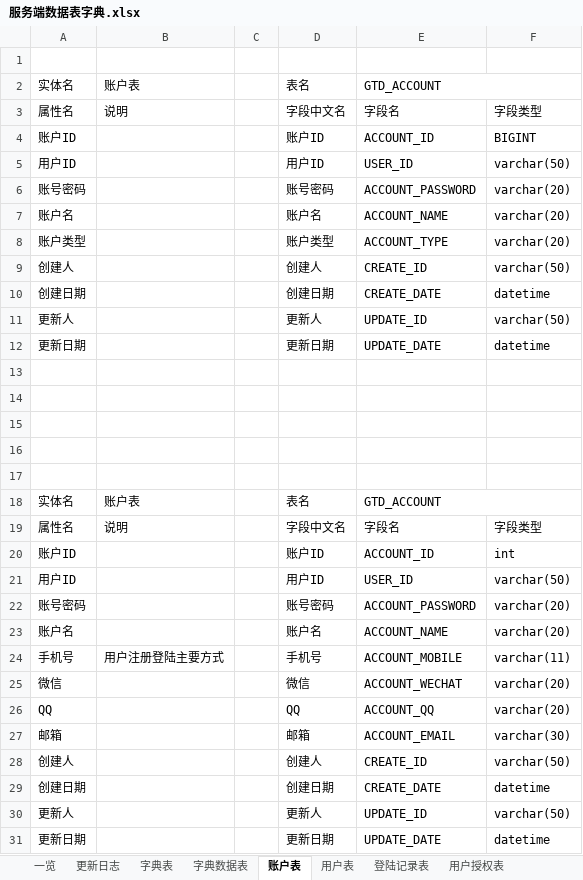
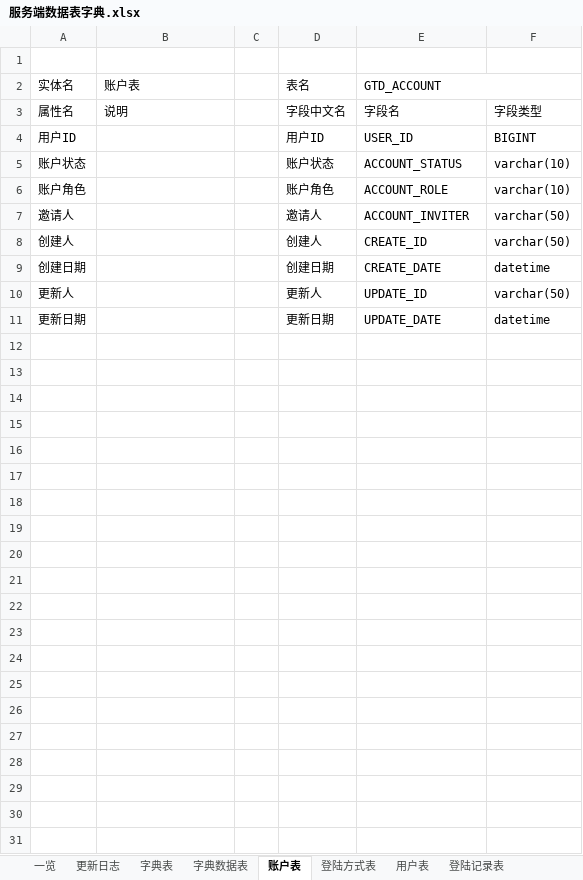
Before and after one commit to XJ-GTD/GTD2, an Excel workbook: A-开发相关文档素材/2.数据库表/服务端数据表字典.xlsx, sheet 账户表, drawn as a sheet; values as stored, in another font and other column widths than the file's, no borders; removed rows and columns are numbered as before the commit, all else as after; the diff names each change by its address in the sheet, - before the commit and + after, or states it on an @@ line.

```diff
--- a/A-开发相关文档素材/2.数据库表/服务端数据表字典.xlsx (sheet 账户表)
+++ b/A-开发相关文档素材/2.数据库表/服务端数据表字典.xlsx (sheet 账户表)
+sheet tab: 登陆方式表
-row 4: 账户ID |  |  | 账户ID | ACCOUNT_ID | BIGINT
-F4: varchar(50)
+F4: BIGINT
-row 6: 账号密码 |  |  | 账号密码 | ACCOUNT_PASSWORD | varchar(20)
-row 7: 账户名 |  |  | 账户名 | ACCOUNT_NAME | varchar(20)
-row 8: 账户类型 |  |  | 账户类型 | ACCOUNT_TYPE | varchar(20)
-row 9: 创建人 |  |  | 创建人 | CREATE_ID | varchar(50)
-row 10: 创建日期 |  |  | 创建日期 | CREATE_DATE | datetime
-row 11: 更新人 |  |  | 更新人 | UPDATE_ID | varchar(50)
-row 12: 更新日期 |  |  | 更新日期 | UPDATE_DATE | datetime
-row 5: (empty)
+row 5: 账户状态 |  |  | 账户状态 | ACCOUNT_STATUS | varchar(10)
-row 6: (empty)
+row 6: 账户角色 |  |  | 账户角色 | ACCOUNT_ROLE | varchar(10)
-row 7: (empty)
+row 7: 邀请人 |  |  | 邀请人 | ACCOUNT_INVITER | varchar(50)
-row 16: (empty)
-row 17: (empty)
-row 18: 实体名 | 账户表 |  | 表名 | GTD_ACCOUNT
-row 19: 属性名 | 说明 |  | 字段中文名 | 字段名 | 字段类型
-row 20: 账户ID |  |  | 账户ID | ACCOUNT_ID | int
-row 21: 用户ID |  |  | 用户ID | USER_ID | varchar(50)
-row 22: 账号密码 |  |  | 账号密码 | ACCOUNT_PASSWORD | varchar(20)
-row 23: 账户名 |  |  | 账户名 | ACCOUNT_NAME | varchar(20)
-row 24: 手机号 | 用户注册登陆主要方式 |  | 手机号 | ACCOUNT_MOBILE | varchar(11)
-row 25: 微信 |  |  | 微信 | ACCOUNT_WECHAT | varchar(20)
-row 26: QQ |  |  | QQ | ACCOUNT_QQ | varchar(20)
-row 27: 邮箱 |  |  | 邮箱 | ACCOUNT_EMAIL | varchar(30)
```
Also changed, not shown: sheet 登陆记录表, sheet 一览, sheet 用户表, A-开发相关文档素材/2.数据库表/客户端数据表字典.xlsx, A-开发相关文档素材/5.其他文档/日历标签的分析.xlsx, 6 other files.
